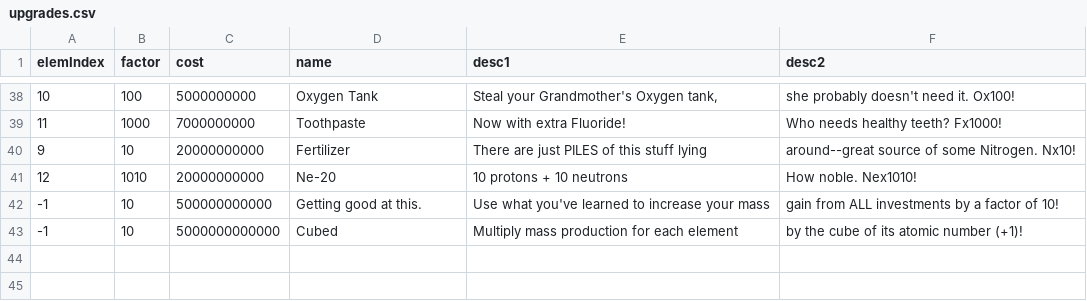
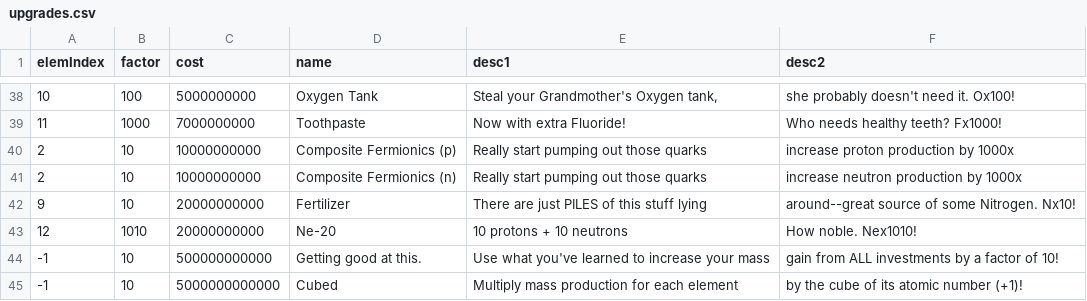
Before and after one commit to gtengland/gtengland.github.io, a CSV file: upgrades.csv, drawn as a sheet; only a part is shown, gaps mark what is left out; the diff names each change by its address in the sheet, - before the commit and + after, or states it on an @@ line.

Commit message:
Update upgrades.csv

```diff
--- a/upgrades.csv
+++ b/upgrades.csv
+row 40: 2 | 10 | 10000000000 | Composite Fermionics (p) | Really start pumping out those quarks | increase proton production by 1000x
+row 41: 2 | 10 | 10000000000 | Composite Fermionics (n) | Really start pumping out those quarks | increase neutron production by 1000x
```
